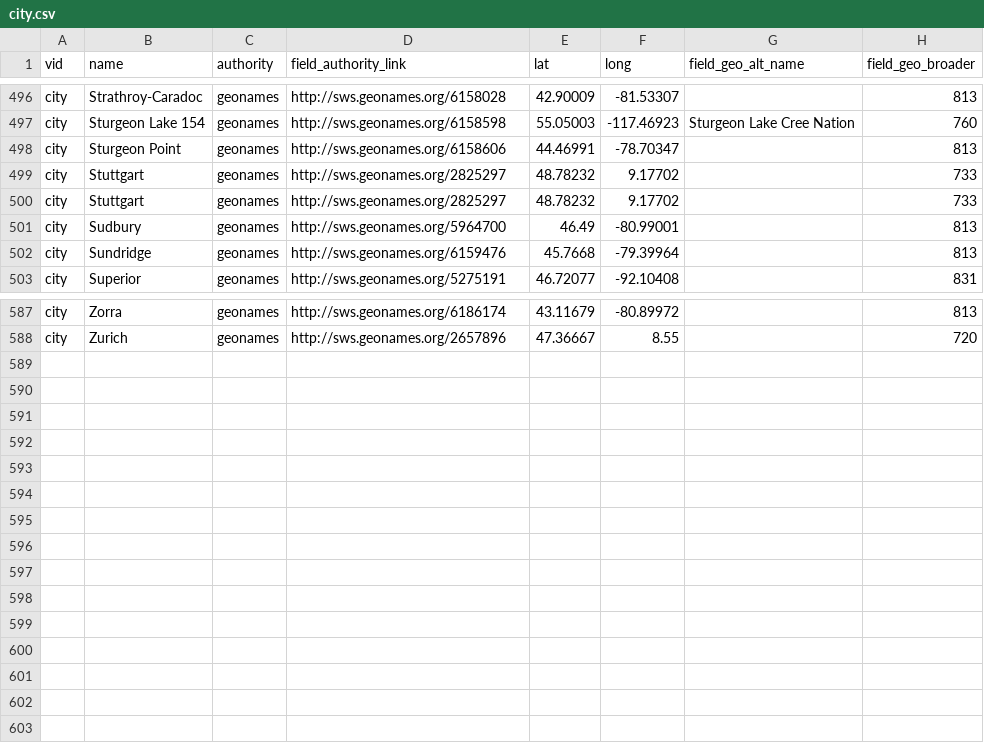
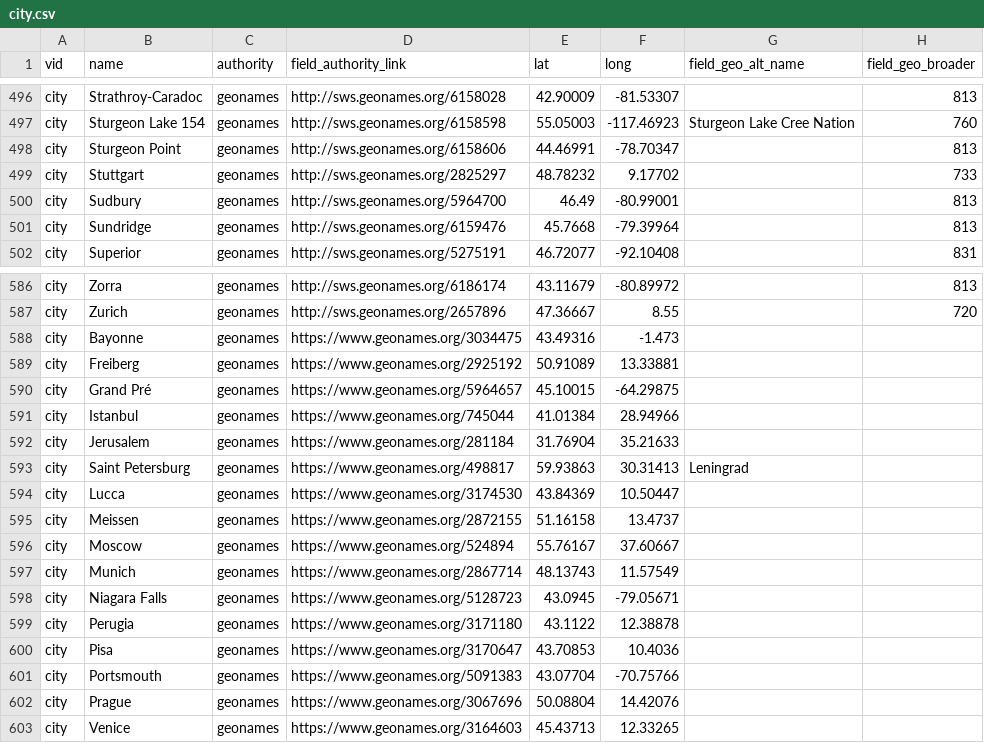
Before and after one commit to yorkulibraries/yudl_defaults, a CSV file: migrate/city.csv, drawn as a sheet; only a part is shown, gaps mark what is left out.

```diff
--- a/migrate/city.csv
+++ b/migrate/city.csv
@@ -499,3 +499,2 @@ city,Sturgeon Point,geonames,http://sws.geonames.org/6158606,44.46991,-78.70347,
 city,Stuttgart,geonames,http://sws.geonames.org/2825297,48.78232,9.17702,,733
-city,Stuttgart,geonames,http://sws.geonames.org/2825297,48.78232,9.17702,,733
 city,Sudbury,geonames,http://sws.geonames.org/5964700,46.49,-80.99001,,813
@@ -588 +587,17 @@ city,Zorra,geonames,http://sws.geonames.org/6186174,43.11679,-80.89972,,813
 city,Zurich,geonames,http://sws.geonames.org/2657896,47.36667,8.55,,720
+city,Bayonne,geonames,https://www.geonames.org/3034475,43.49316,-1.473,
+city,Freiberg,geonames,https://www.geonames.org/2925192,50.91089,13.33881,
+city,Grand Pré,geonames,https://www.geonames.org/5964657,45.10015,-64.29875,
+city,Istanbul,geonames,https://www.geonames.org/745044,41.01384,28.94966,
+city,Jerusalem,geonames,https://www.geonames.org/281184,31.76904,35.21633,
+city,Saint Petersburg,geonames,https://www.geonames.org/498817,59.93863,30.31413,Leningrad
+city,Lucca,geonames,https://www.geonames.org/3174530,43.84369,10.50447,
+city,Meissen,geonames,https://www.geonames.org/2872155,51.16158,13.4737,
+city,Moscow,geonames,https://www.geonames.org/524894,55.76167,37.60667,
+city,Munich,geonames,https://www.geonames.org/2867714,48.13743,11.57549,
+city,Niagara Falls,geonames,https://www.geonames.org/5128723,43.0945,-79.05671,
+city,Perugia,geonames,https://www.geonames.org/3171180,43.1122,12.38878,
+city,Pisa,geonames,https://www.geonames.org/3170647,43.70853,10.4036,
+city,Portsmouth,geonames,https://www.geonames.org/5091383,43.07704,-70.75766,
+city,Prague,geonames,https://www.geonames.org/3067696,50.08804,14.42076,
+city,Venice,geonames,https://www.geonames.org/3164603,45.43713,12.33265,
```
Also changed, not shown: migrate/city-section.csv, migrate/country.csv, 3 other files.
